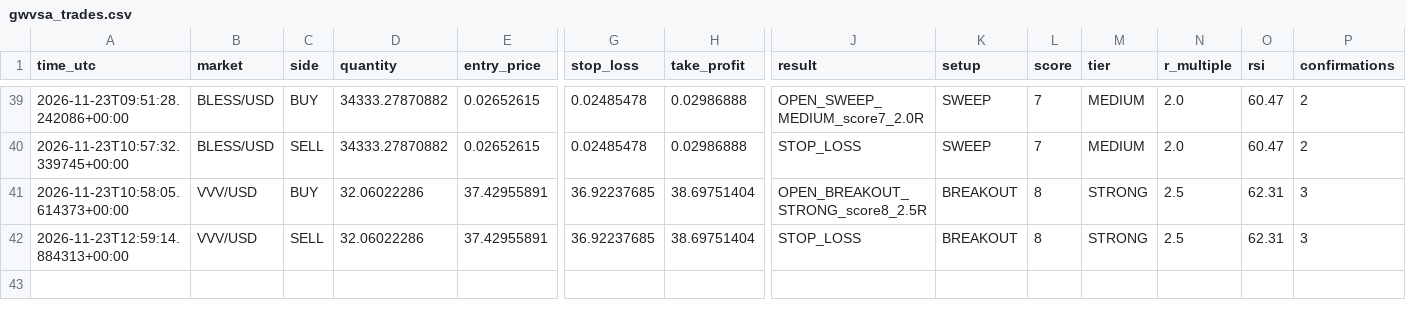
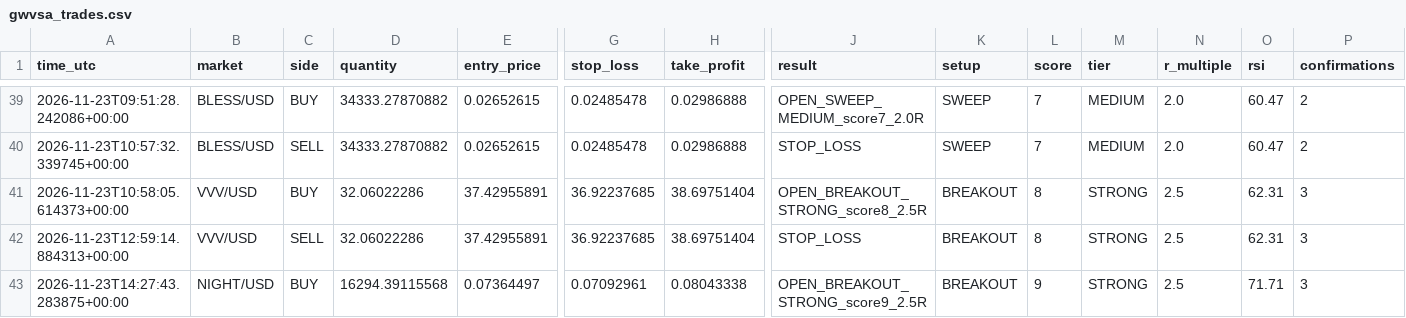
Before and after one commit to yuonayelchristian18/gwvsa-crypto-bot, a CSV file: gwvsa_trades.csv, drawn as a sheet; only a part is shown, gaps mark what is left out; rows hold the shown columns only; the diff names each change by its address in the sheet, - before the commit and + after, or states it on an @@ line.

```diff
--- a/gwvsa_trades.csv
+++ b/gwvsa_trades.csv
+row 43: 2026-11-23T14:27:43.283875+00:00 | NIGHT/USD | BUY | 16294.39115568 | 0.07364497 | 0.07092961 | 0.08043338 | OPEN_BREAKOUT_STRONG_score9_2.5R | BREAKOUT | 9 | STRONG | 2.5 | 71.71 | 3
```
Also changed, not shown: 1 other file.
